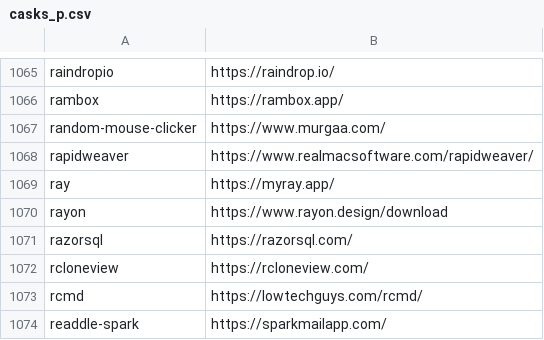
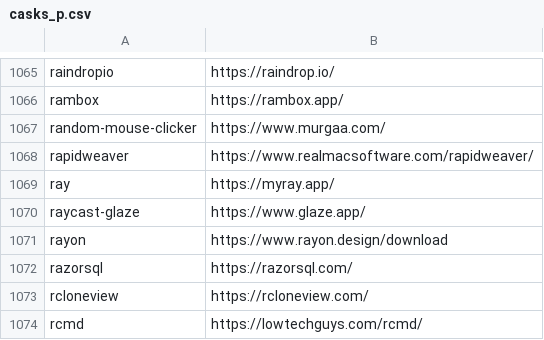
Before and after one commit to tinhkyaw/tinhkyaw, a CSV file: lists/casks_p.csv, drawn as a sheet; only a part is shown, gaps mark what is left out; the shorter side is filled out with more unchanged rows; the diff names each change by its address in the sheet, - before the commit and + after, or states it on an @@ line.

```diff
--- a/lists/casks_p.csv
+++ b/lists/casks_p.csv
+row 1070: raycast-glaze | https://www.glaze.app/
```
Also changed, not shown: lists/casks.csv, 2 other files.
